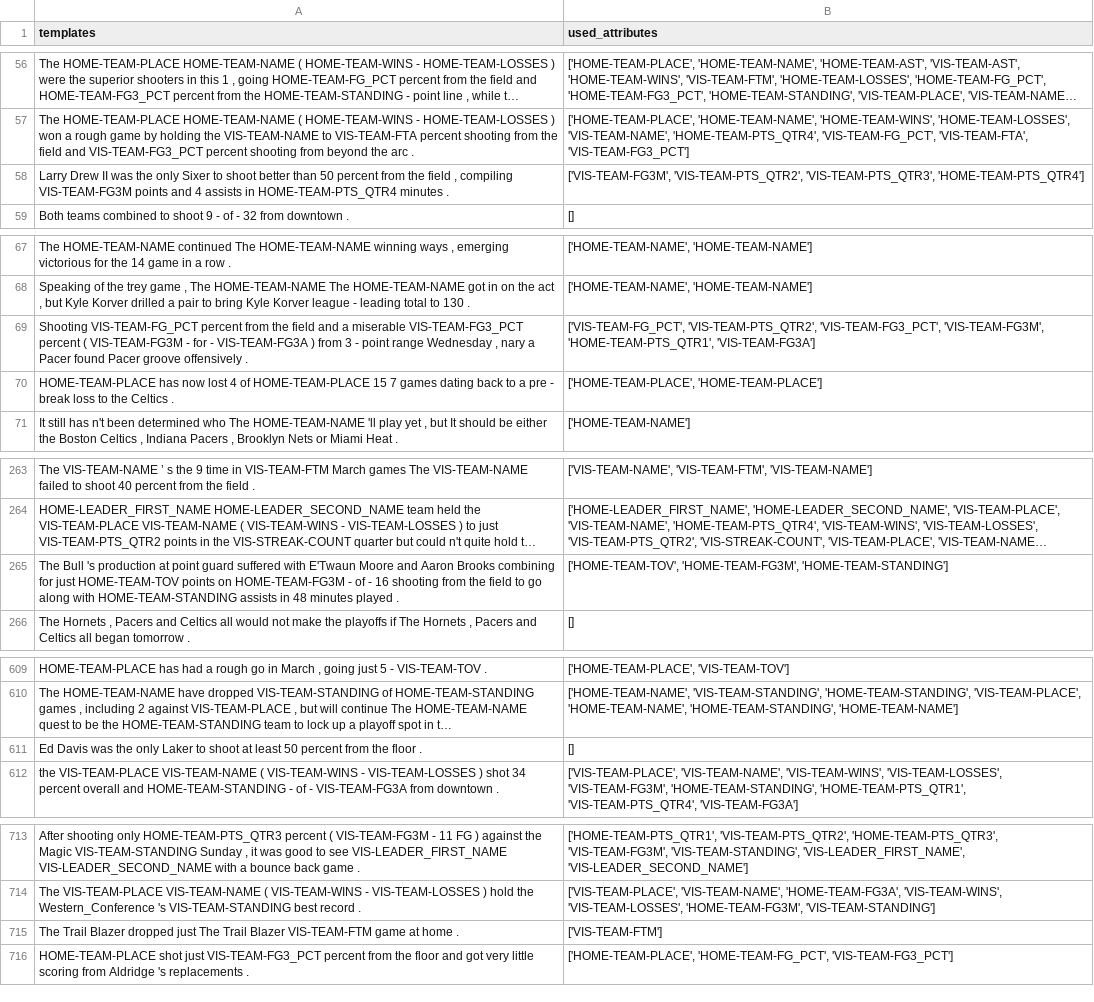
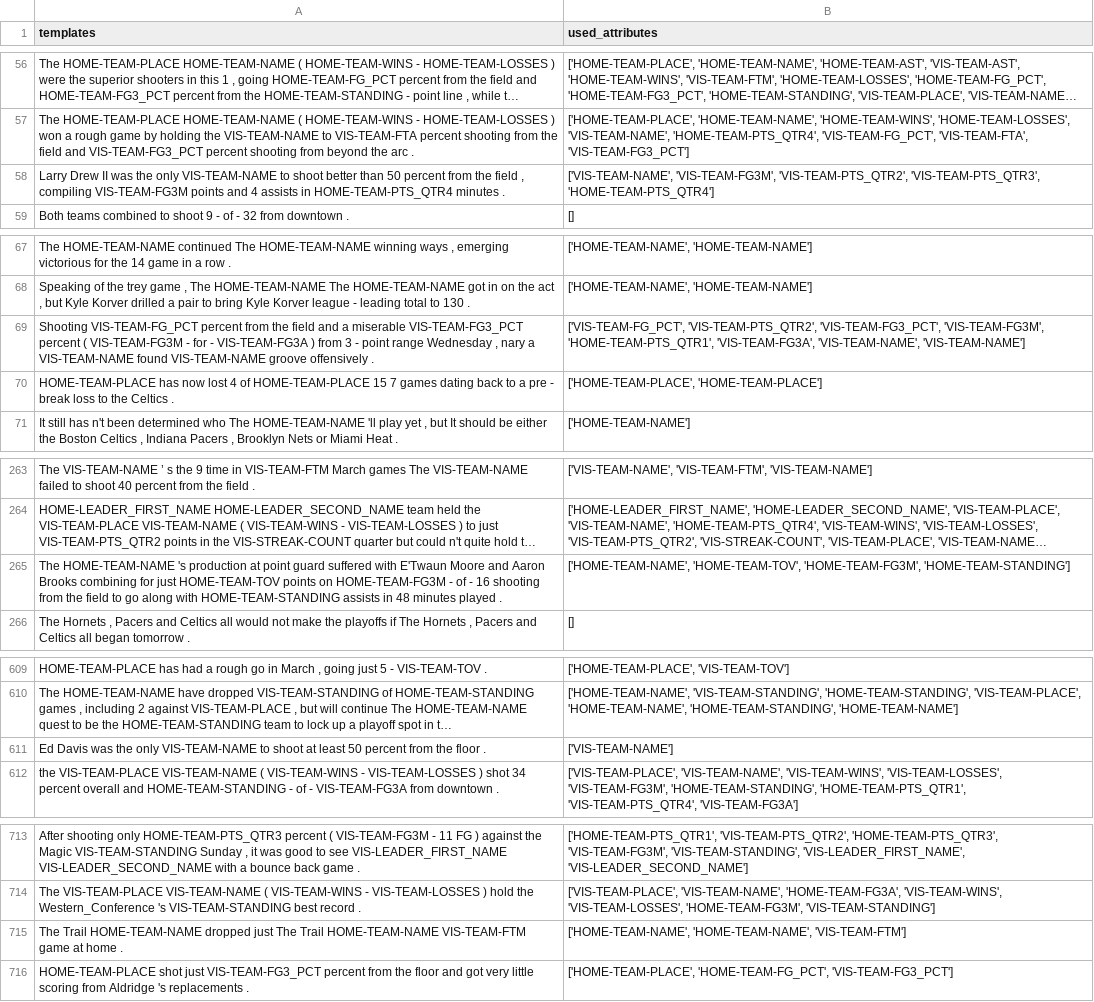
Before and after one commit to ashishu007/data2text-cbr, a CSV file: data/case_base/team_stats_solution.csv, drawn as a sheet; only a part is shown, gaps mark what is left out; long unchanged cells end in …; removed rows and columns are numbered as before the commit, all else as after; the diff names each change by its address in the sheet, - before the commit and + after, or states it on an @@ line.

```diff
--- a/data/case_base/team_stats_solution.csv
+++ b/data/case_base/team_stats_solution.csv
-A58 (templates): …the only Sixer to shoot…
+A58 (templates): …the only VIS-TEAM-NAME to shoot…
-B58 (used_attributes): ['VIS-TEAM-FG3M', 'VIS-TEAM-PTS_QTR2', 'VIS-TEAM-PTS_QTR3',…
+B58 (used_attributes): ['VIS-TEAM-NAME', 'VIS-TEAM-FG3M', 'VIS-TEAM-PTS_QTR2', 'VIS-TEAM-PTS_QTR3',…
-A69 (templates): …nary a Pacer found Pacer groove offensively…
+A69 (templates): …nary a VIS-TEAM-NAME found VIS-TEAM-NAME groove offensively…
-B69 (used_attributes): …'VIS-TEAM-FG3M', 'HOME-TEAM-PTS_QTR1', 'VIS-TEAM-FG3A']
+B69 (used_attributes): …'VIS-TEAM-FG3M', 'HOME-TEAM-PTS_QTR1', 'VIS-TEAM-FG3A', 'VIS-TEAM-NAME', 'VIS-TEAM-NAME']
-A265 (templates): The Bull 's production…
+A265 (templates): The HOME-TEAM-NAME 's production…
-B265 (used_attributes): ['HOME-TEAM-TOV', 'HOME-TEAM-FG3M', 'HOME-TEAM-STANDING']
+B265 (used_attributes): ['HOME-TEAM-NAME', 'HOME-TEAM-TOV', 'HOME-TEAM-FG3M', 'HOME-TEAM-STANDING']
-row 611: Ed Davis was the only Laker to shoot at least 50 percent from the floor . | []
+row 611: Ed Davis was the only VIS-TEAM-NAME to shoot at least 50 percent from the floor . | ['VIS-TEAM-NAME']
-row 715: The Trail Blazer dropped just The Trail Blazer VIS-TEAM-FTM game at home . | ['VIS-TEAM-FTM']
+row 715: The Trail HOME-TEAM-NAME dropped just The Trail HOME-TEAM-NAME VIS-TEAM-FTM game at home . | ['HOME-TEAM-NAME', 'HOME-TEAM-NAME', 'VIS-TEAM-FTM']
```
Also changed, not shown: data/case_base/team_stats_problem.csv, 19 other files.
